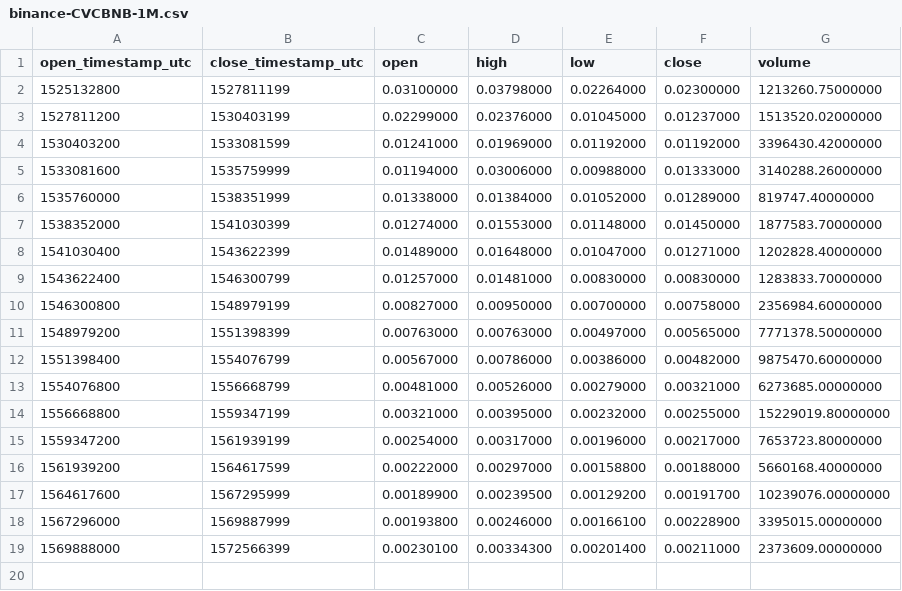
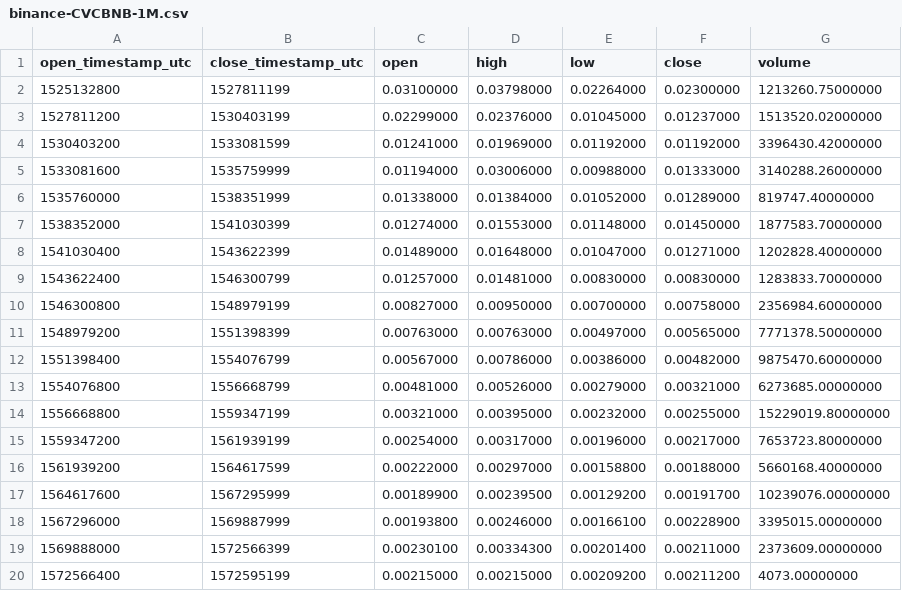
Before and after one commit to cryptobigbro/binance-CVCBNB, a CSV file: binance-CVCBNB-1M.csv, drawn as a sheet.

Commit message:
Update OHLCV data.

```diff
--- a/binance-CVCBNB-1M.csv
+++ b/binance-CVCBNB-1M.csv
@@ -19 +19,2 @@ open_timestamp_utc,close_timestamp_utc,open,high,low,close,volume
 1569888000,1572566399,0.00230100,0.00334300,0.00201400,0.00211000,2373609.00000000
+1572566400,1572595199,0.00215000,0.00215000,0.00209200,0.00211200,4073.00000000
```
